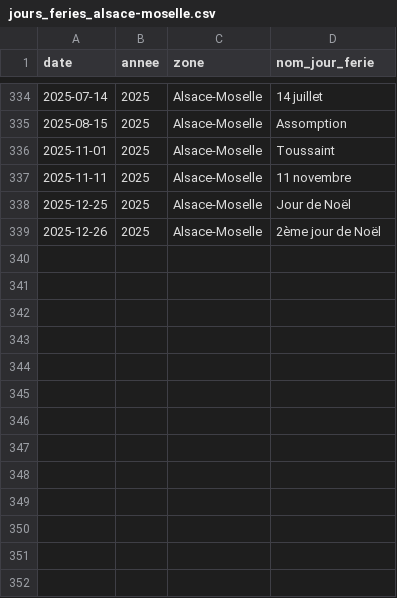
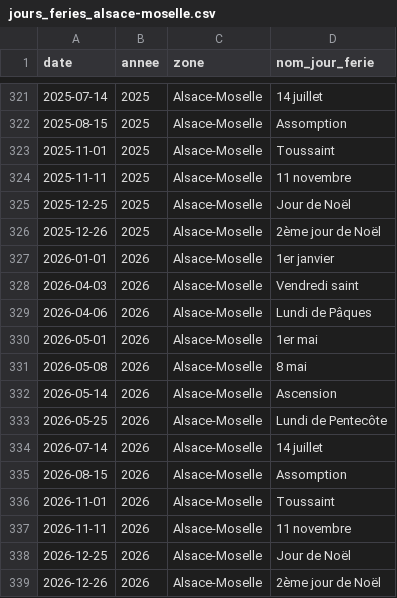
Before and after one commit to etalab/jours-feries-france-data, a CSV file: csv/jours_feries_alsace-moselle.csv, drawn as a sheet; only a part is shown, gaps mark what is left out; the diff covers the shown part only.

```diff
--- a/csv/jours_feries_alsace-moselle.csv
+++ b/csv/jours_feries_alsace-moselle.csv
@@ -339 +326,14 @@ date,annee,zone,nom_jour_ferie
 2025-12-26,2025,Alsace-Moselle,2ème jour de Noël
+2026-01-01,2026,Alsace-Moselle,1er janvier
+2026-04-03,2026,Alsace-Moselle,Vendredi saint
+2026-04-06,2026,Alsace-Moselle,Lundi de Pâques
+2026-05-01,2026,Alsace-Moselle,1er mai
+2026-05-08,2026,Alsace-Moselle,8 mai
+2026-05-14,2026,Alsace-Moselle,Ascension
+2026-05-25,2026,Alsace-Moselle,Lundi de Pentecôte
+2026-07-14,2026,Alsace-Moselle,14 juillet
+2026-08-15,2026,Alsace-Moselle,Assomption
+2026-11-01,2026,Alsace-Moselle,Toussaint
+2026-11-11,2026,Alsace-Moselle,11 novembre
+2026-12-25,2026,Alsace-Moselle,Jour de Noël
+2026-12-26,2026,Alsace-Moselle,2ème jour de Noël
```
Also changed, not shown: 13 removed rows elsewhere in this file, csv/jours_feries.csv, csv/jours_feries_guadeloupe.csv, 50 other files.
